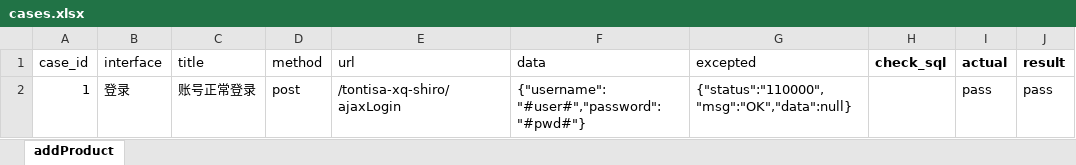
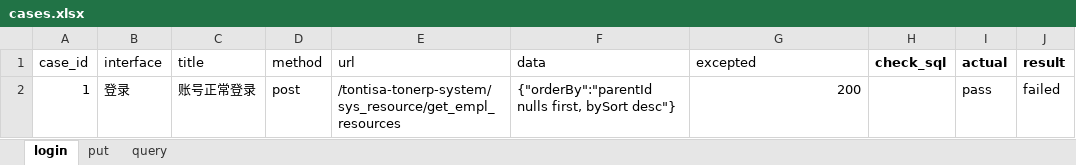
Before and after one commit to caishier/tontisa_Interface, an Excel workbook: data/cases.xlsx, sheet login, drawn as a sheet; only a part is shown; values as stored, in another font and other column widths than the file's, no borders; the diff covers the shown part only; the diff names each change by its address in the sheet, - before the commit and + after, or states it on an @@ line.

```diff
--- a/data/cases.xlsx (sheet login)
+++ b/data/cases.xlsx (sheet login)
-sheet tab: addProduct
+sheet tab: login
+sheet tab: put
+sheet tab: query
-E2 (url): /tontisa-xq-shiro/ajaxLogin
+E2 (url): /tontisa-tonerp-system/sys_resource/get_empl_resources
-F2 (data): {"username": "#user#","password": "#pwd#"}
+F2 (data): {"orderBy":"parentId nulls first, bySort desc"}
-G2 (excepted): {"status":"110000","msg":"OK","data":null}
+G2 (excepted): 200
-J2 (result): pass
+J2 (result): failed
```
Also changed, not shown: 1 removed row elsewhere in this sheet, 28 other files.
